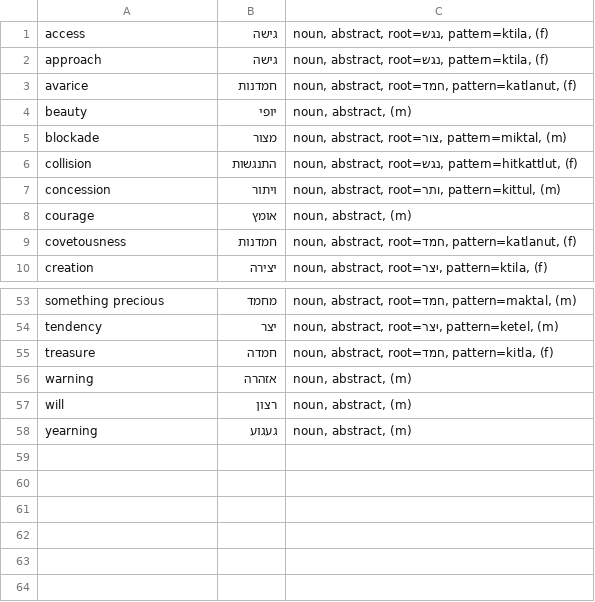
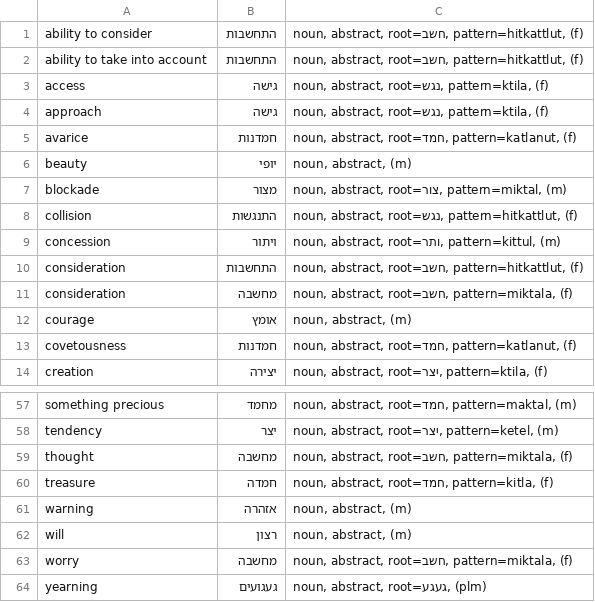
Before and after one commit to RooiGevaar19/Woordenboek, a CSV file: HebrewWords/HebrewAbstract.csv, drawn as a sheet; only a part is shown, gaps mark what is left out.

```diff
--- a/HebrewWords/HebrewAbstract.csv
+++ b/HebrewWords/HebrewAbstract.csv
@@ -1 +1,3 @@
+ability to consider	התחשבות	noun, abstract, root=חשב, pattern=hitkattlut, (f)
+ability to take into account	התחשבות	noun, abstract, root=חשב, pattern=hitkattlut, (f)
 access	גישה	noun, abstract, root=נגש, pattern=ktila, (f)
@@ -7,2 +9,4 @@ collision	התנגשות	noun, abstract, root=נגש, pattern=hitkattlut, (f)
 concession	ויתור	noun, abstract, root=ותר, pattern=kittul, (m)
+consideration	התחשבות	noun, abstract, root=חשב, pattern=hitkattlut, (f)
+consideration	מחשבה	noun, abstract, root=חשב, pattern=miktala, (f)
 courage	אומץ	noun, abstract, (m)
@@ -54,2 +58,3 @@ something precious	מחמד	noun, abstract, root=חמד, pattern=maktal, (m)
 tendency	יצר	noun, abstract, root=יצר, pattern=ketel, (m)
+thought	מחשבה	noun, abstract, root=חשב, pattern=miktala, (f)
 treasure	חמדה	noun, abstract, root=חמד, pattern=kitla, (f)
@@ -57,2 +62,3 @@ warning	אזהרה	noun, abstract, (m)
 will	רצון	noun, abstract, (m)
-yearning	געגוע	noun, abstract, (m)
+worry	מחשבה	noun, abstract, root=חשב, pattern=miktala, (f)
+yearning	געגועים	noun, abstract, root=געגע, (plm)
```
Also changed, not shown: HebrewWords/HebrewAdjectives.csv, HebrewWords/HebrewNature.csv, 5 other files.
